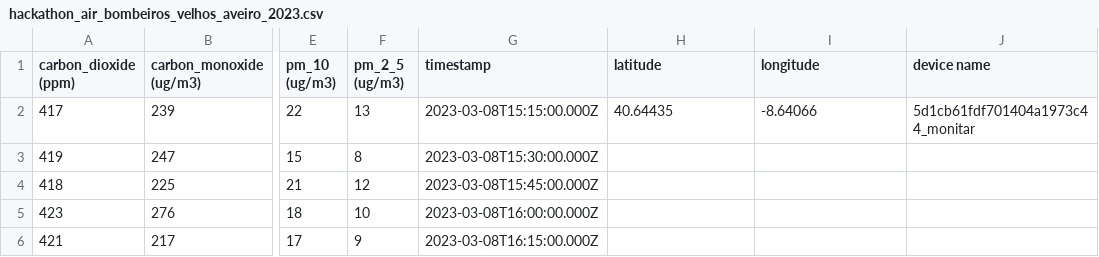
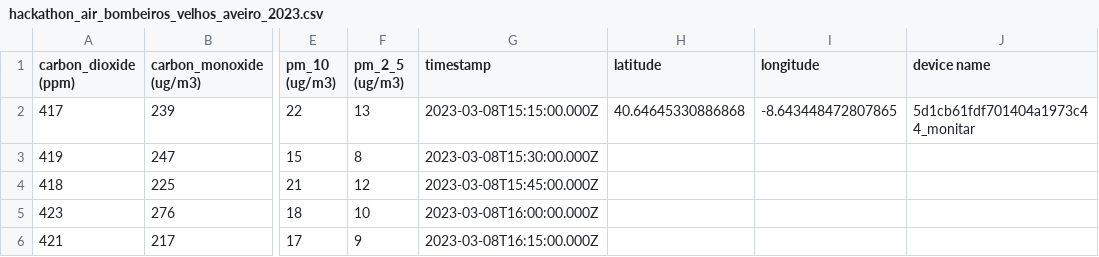
Before and after one commit to Mycsina/aveirotechcity, a CSV file: hackathon_air_meteo_noise_csv/hackathon_air_bombeiros_velhos_aveiro_2023.csv, drawn as a sheet; only a part is shown, gaps mark what is left out; the diff names each change by its address in the sheet, - before the commit and + after, or states it on an @@ line.

```diff
--- a/hackathon_air_meteo_noise_csv/hackathon_air_bombeiros_velhos_aveiro_2023.csv
+++ b/hackathon_air_meteo_noise_csv/hackathon_air_bombeiros_velhos_aveiro_2023.csv
-H2 (latitude): 40.64435
+H2 (latitude): 40.64645330886868
-I2 (longitude): -8.64066
+I2 (longitude): -8.643448472807865
```
Also changed, not shown: hackathon_air_meteo_noise_csv/hackathon_air_antiga_reitoria_ua_aveiro_2023.csv, hackathon_air_meteo_noise_csv/hackathon_air_biblioteca_municipal_aveiro_2023.csv, 15 other files.
